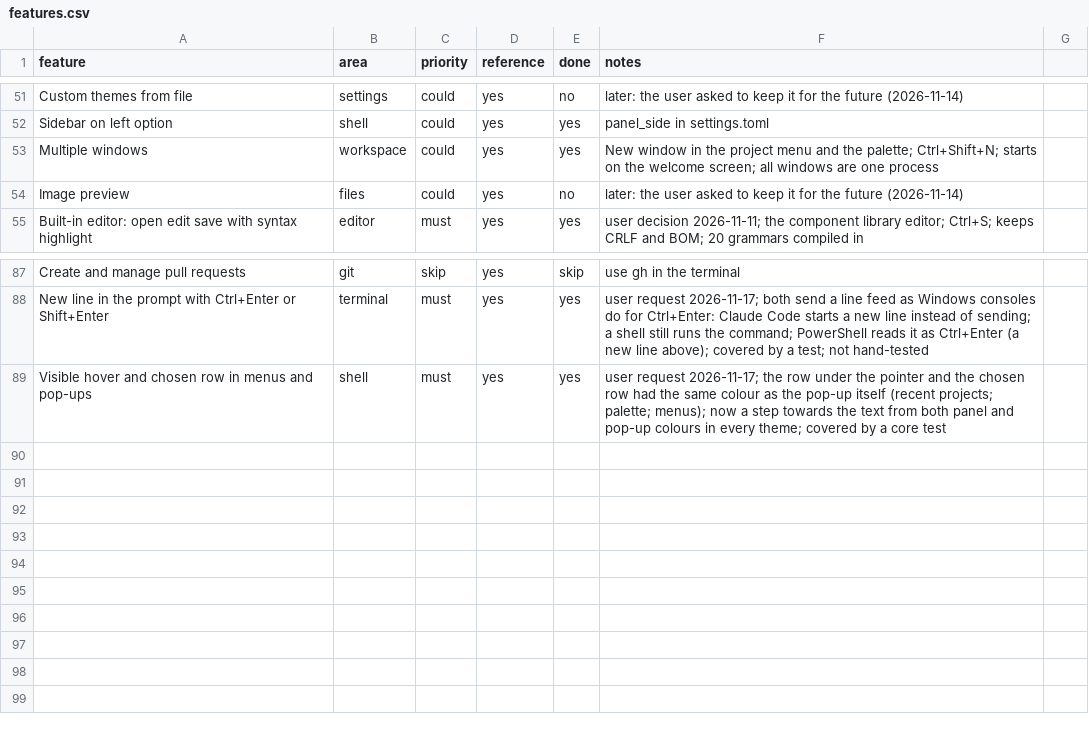
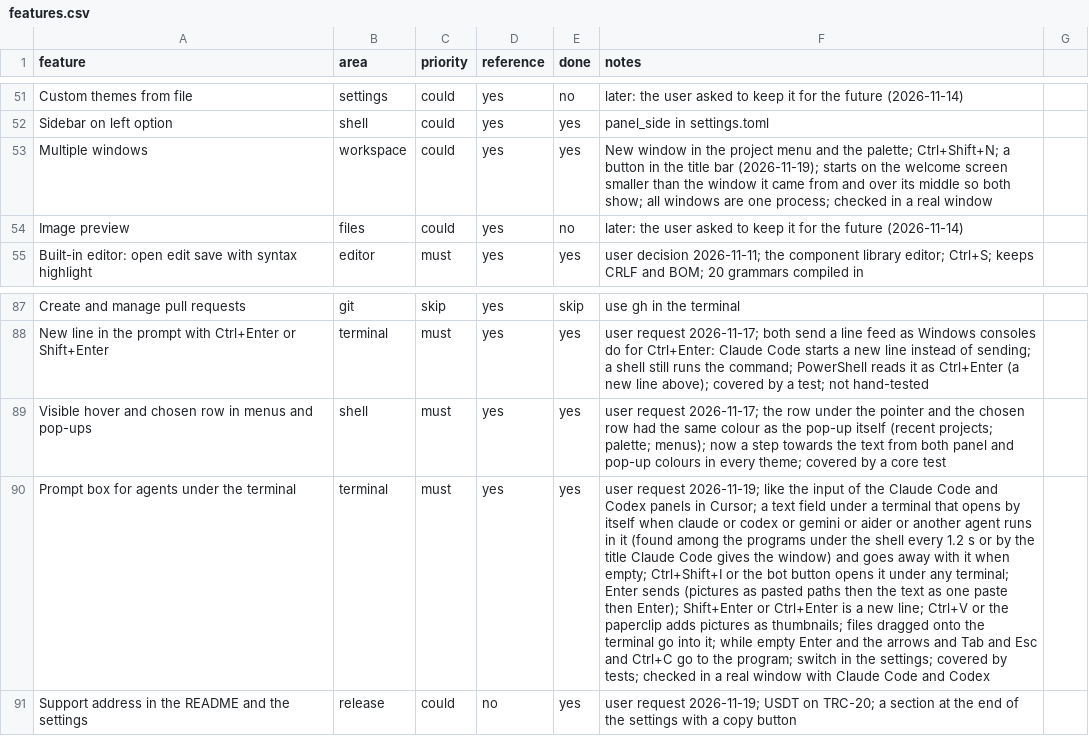
Before and after one commit to Werroks/Wercode, a CSV file: docs/features.csv, drawn as a sheet; only a part is shown, gaps mark what is left out; the diff names each change by its address in the sheet, - before the commit and + after, or states it on an @@ line.

```diff
--- a/docs/features.csv
+++ b/docs/features.csv
-F53 (notes): …palette; Ctrl+Shift+N; starts on the welcome screen; all windows are one process
+F53 (notes): …palette; Ctrl+Shift+N; a button in the title bar (2026-11-19); starts on the welcome screen smaller than the window it came from and over its middle so both show; all windows are one process; checked in a real window
+row 90: Prompt box for agents under the terminal | terminal | must | yes | yes | user request 2026-11-19; like the input of the Claude Code and Codex panels in Cursor; a text field under a terminal that opens by itself when claude or codex or gemini or aider or another agent runs in it (found among the programs under the shell every 1.2 s or by the title Claude Code gives the window) and goes away with it when empty; Ctrl+Shift+I or the bot button opens it under any terminal; Enter sends (pictures as pasted paths then the text as one paste then Enter); Shift+Enter or Ctrl+Enter is a new line; Ctrl+V or the paperclip adds pictures as thumbnails; files dragged onto the terminal go into it; while empty Enter and the arrows and Tab and Esc and Ctrl+C go to the program; switch in the settings; covered by tests; checked in a real window with Claude Code and Codex
+row 91: Support address in the README and the settings | release | could | no | yes | user request 2026-11-19; USDT on TRC-20; a section at the end of the settings with a copy button
```
Also changed, not shown: 21 other files.
